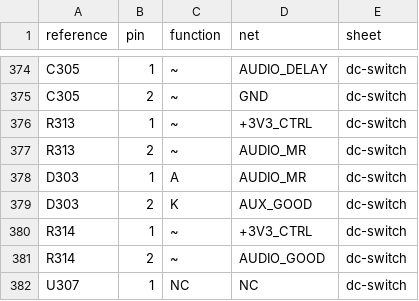
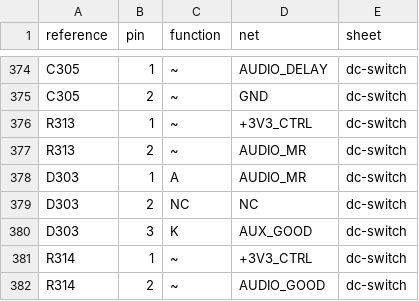
Before and after one commit to ewinkuo1-sudo/diy-tpa3255-amplifier, a CSV file: electrical/v03/expected-connections.csv, drawn as a sheet; only a part is shown, gaps mark what is left out; the shorter side is filled out with more unchanged rows.

```diff
--- a/electrical/v03/expected-connections.csv
+++ b/electrical/v03/expected-connections.csv
@@ -378,3 +378,4 @@ R313,2,~,AUDIO_MR,dc-switch
 D303,1,A,AUDIO_MR,dc-switch
-D303,2,K,AUX_GOOD,dc-switch
+D303,2,NC,NC,dc-switch
+D303,3,K,AUX_GOOD,dc-switch
 R314,1,~,+3V3_CTRL,dc-switch
```
Also changed, not shown: 58 other files.
